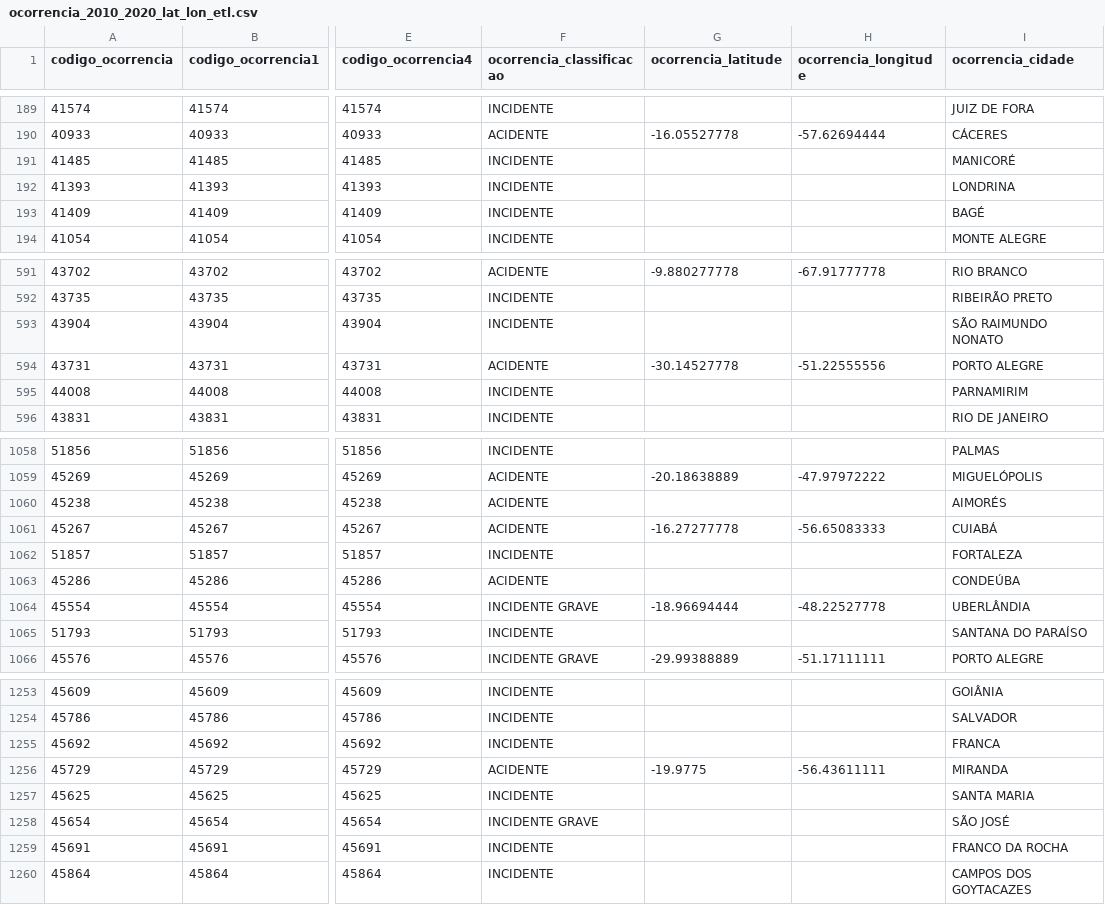
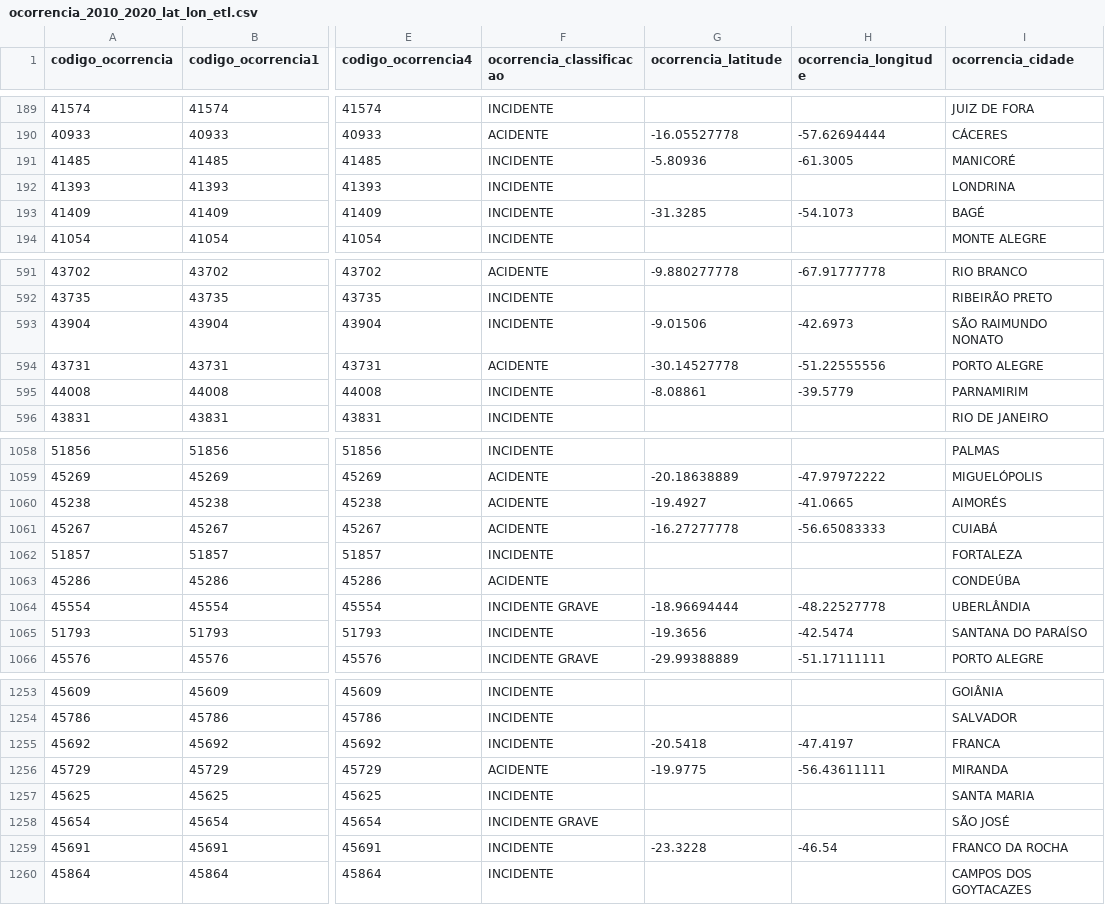
Before and after one commit to angeloBuso/Dash_Streamlit_Ocorrencias_Aereas, a CSV file: dataSet/ocorrencia_2010_2020_lat_lon_etl.csv, drawn as a sheet; only a part is shown, gaps mark what is left out; the diff covers the shown part only; the diff names each change by its address in the sheet, - before the commit and + after, or states it on an @@ line.

Commit message:
Update ocorrencia_2010_2020_lat_lon_etl.csv

```diff
--- a/dataSet/ocorrencia_2010_2020_lat_lon_etl.csv
+++ b/dataSet/ocorrencia_2010_2020_lat_lon_etl.csv
-G191 (ocorrencia_latitude): (empty)
+G191 (ocorrencia_latitude): -5.80936
-H191 (ocorrencia_longitude): (empty)
+H191 (ocorrencia_longitude): -61.3005
-G193 (ocorrencia_latitude): (empty)
+G193 (ocorrencia_latitude): -31.3285
-H193 (ocorrencia_longitude): (empty)
+H193 (ocorrencia_longitude): -54.1073
-G593 (ocorrencia_latitude): (empty)
+G593 (ocorrencia_latitude): -9.01506
-H593 (ocorrencia_longitude): (empty)
+H593 (ocorrencia_longitude): -42.6973
-G595 (ocorrencia_latitude): (empty)
+G595 (ocorrencia_latitude): -8.08861
-H595 (ocorrencia_longitude): (empty)
+H595 (ocorrencia_longitude): -39.5779
-G1060 (ocorrencia_latitude): (empty)
+G1060 (ocorrencia_latitude): -19.4927
-H1060 (ocorrencia_longitude): (empty)
+H1060 (ocorrencia_longitude): -41.0665
-G1065 (ocorrencia_latitude): (empty)
+G1065 (ocorrencia_latitude): -19.3656
-H1065 (ocorrencia_longitude): (empty)
+H1065 (ocorrencia_longitude): -42.5474
-G1255 (ocorrencia_latitude): (empty)
+G1255 (ocorrencia_latitude): -20.5418
-H1255 (ocorrencia_longitude): (empty)
+H1255 (ocorrencia_longitude): -47.4197
-G1259 (ocorrencia_latitude): (empty)
+G1259 (ocorrencia_latitude): -23.3228
-H1259 (ocorrencia_longitude): (empty)
+H1259 (ocorrencia_longitude): -46.54
```
Also changed, not shown: 122 edited cells elsewhere in this file.
